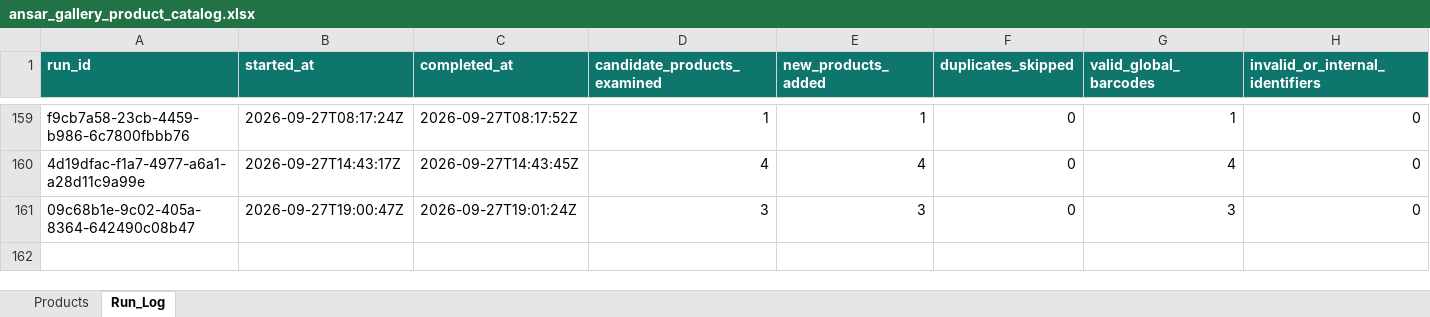
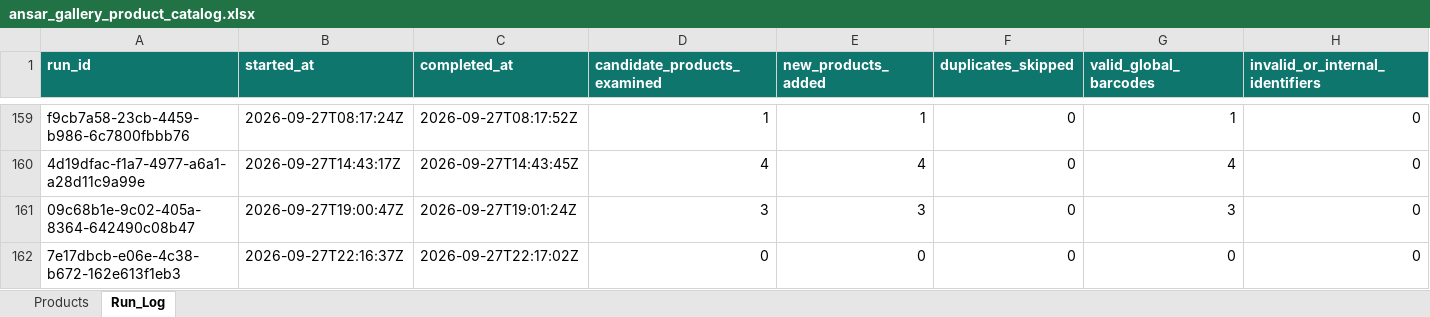
Before and after one commit to arham6212/product-expiry-management, an Excel workbook: data/ansar_gallery_product_catalog.xlsx, sheet Run_Log, drawn as a sheet; only a part is shown, gaps mark what is left out; values as stored, in another font and other column widths than the file's, no borders; table styles not drawn; rows hold the shown columns only; the diff names each change by its address in the sheet, - before the commit and + after, or states it on an @@ line.

```diff
--- a/data/ansar_gallery_product_catalog.xlsx (sheet Run_Log)
+++ b/data/ansar_gallery_product_catalog.xlsx (sheet Run_Log)
+row 162: 7e17dbcb-e06e-4c38-b672-162e613f1eb3 | 2026-09-27T22:16:37Z | 2026-09-27T22:17:02Z | 0 | 0 | 0 | 0 | 0
```
Also changed, not shown: 3 other files.
